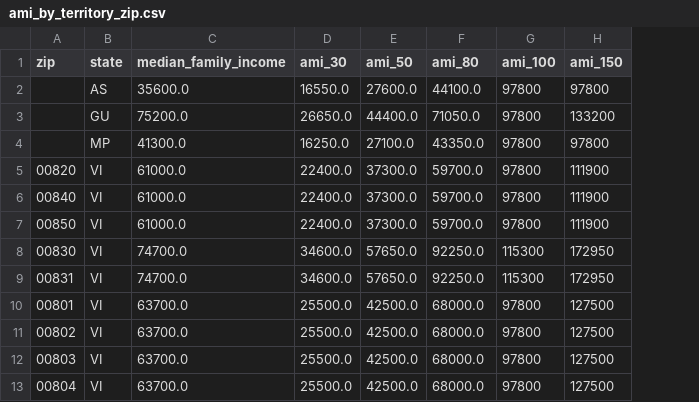
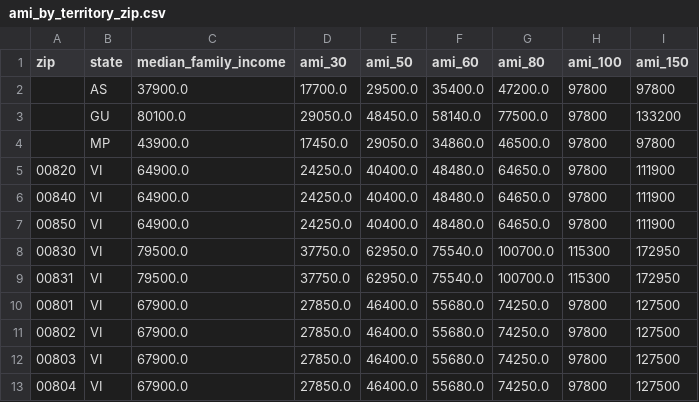
Before and after one commit to rewiringamerica/api.rewiringamerica.org, a CSV file: scripts/income_limits/data/processed/ami_by_territory_zip.csv, drawn as a sheet; removed rows and columns are numbered as before the commit, all else as after; the diff names each change by its address in the sheet, - before the commit and + after, or states it on an @@ line.

Commit message:
adding updated data files

```diff
--- a/scripts/income_limits/data/processed/ami_by_territory_zip.csv
+++ b/scripts/income_limits/data/processed/ami_by_territory_zip.csv
+column F (ami_60), rows 5-13: 48480.0 | 48480.0 | 48480.0 | 75540.0 | 75540.0 | 55680.0 | 55680.0 | 55680.0 | 55680.0
-row 2:  | AS | 35600.0 | 16550.0 | 27600.0 | 44100.0 | 97800 | 97800
-row 3:  | GU | 75200.0 | 26650.0 | 44400.0 | 71050.0 | 97800 | 133200
-row 4:  | MP | 41300.0 | 16250.0 | 27100.0 | 43350.0 | 97800 | 97800
+row 2:  | AS | 37900.0 | 17700.0 | 29500.0 | 35400.0 | 47200.0 | 97800 | 97800
+row 3:  | GU | 80100.0 | 29050.0 | 48450.0 | 58140.0 | 77500.0 | 97800 | 133200
+row 4:  | MP | 43900.0 | 17450.0 | 29050.0 | 34860.0 | 46500.0 | 97800 | 97800
-C5:C7 (median_family_income): 61000.0
+C5:C7 (median_family_income): 64900.0
-D5:D7 (ami_30): 22400.0
+D5:D7 (ami_30): 24250.0
-E5:E7 (ami_50): 37300.0
+E5:E7 (ami_50): 40400.0
-G5:G7 (ami_80): 59700.0
+G5:G7 (ami_80): 64650.0
-C8:C9 (median_family_income): 74700.0
+C8:C9 (median_family_income): 79500.0
-D8:D9 (ami_30): 34600.0
+D8:D9 (ami_30): 37750.0
-E8:E9 (ami_50): 57650.0
+E8:E9 (ami_50): 62950.0
-G8:G9 (ami_80): 92250.0
+G8:G9 (ami_80): 100700.0
-C10:C13 (median_family_income): 63700.0
+C10:C13 (median_family_income): 67900.0
-D10:D13 (ami_30): 25500.0
+D10:D13 (ami_30): 27850.0
-E10:E13 (ami_50): 42500.0
+E10:E13 (ami_50): 46400.0
-G10:G13 (ami_80): 68000.0
+G10:G13 (ami_80): 74250.0
```
Also changed, not shown: 2 other files.
